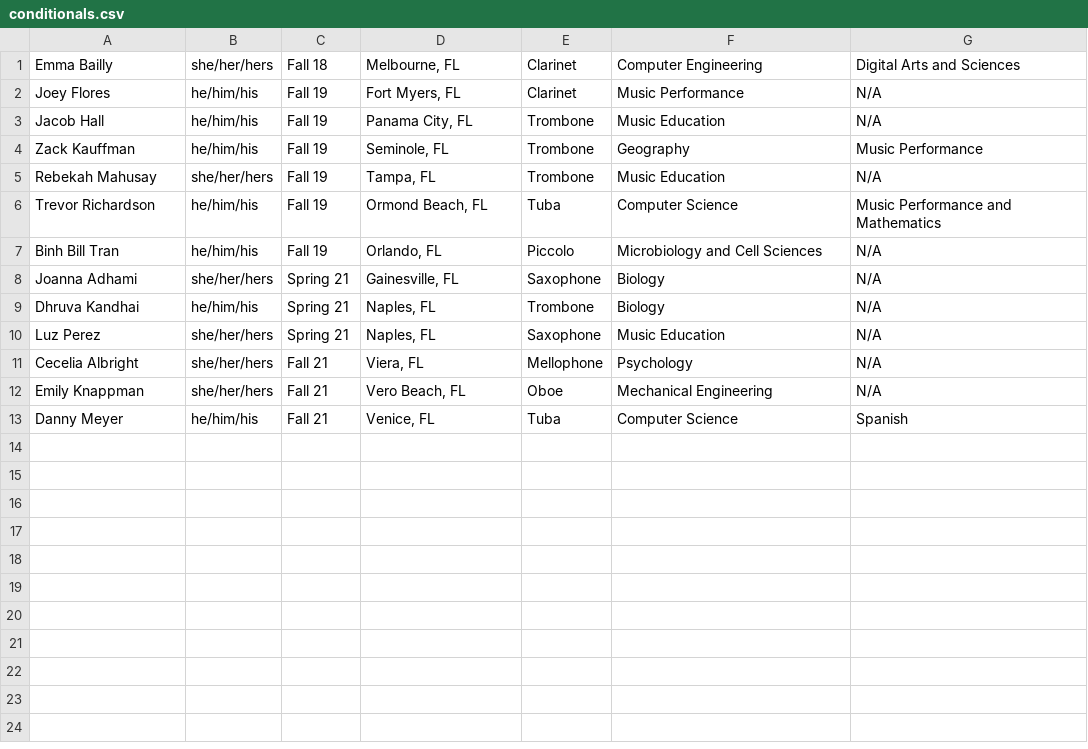
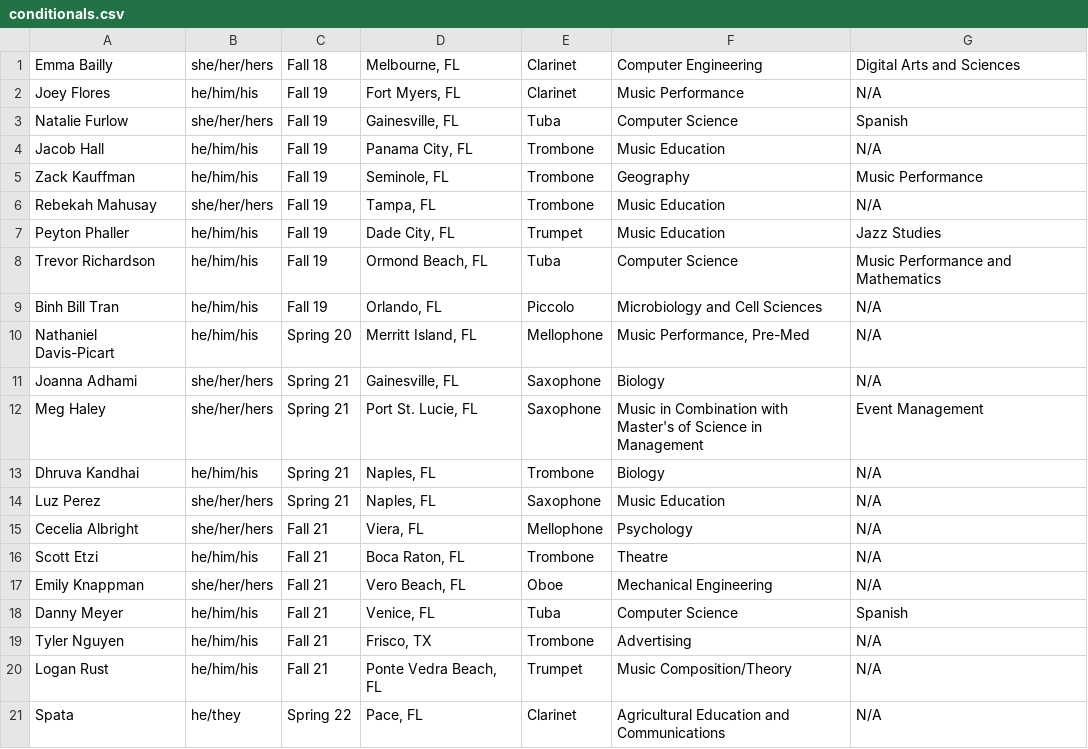
Before and after one commit to KKPsiAH/brotherscript, a CSV file: conditionals.csv, drawn as a sheet; the diff names each change by its address in the sheet, - before the commit and + after, or states it on an @@ line.

Commit message:
updated active and conditionals

```diff
--- a/conditionals.csv
+++ b/conditionals.csv
+row 3: Natalie Furlow | she/her/hers | Fall 19 | Gainesville, FL | Tuba | Computer Science | Spanish
+row 7: Peyton Phaller | he/him/his | Fall 19 | Dade City, FL | Trumpet | Music Education | Jazz Studies
+row 10: Nathaniel Davis-Picart | he/him/his | Spring 20 | Merritt Island, FL | Mellophone | Music Performance, Pre-Med | N/A
+row 12: Meg Haley | she/her/hers | Spring 21 | Port St. Lucie, FL | Saxophone | Music in Combination with Master's of Science in Management | Event Management
+row 16: Scott Etzi | he/him/his | Fall 21 | Boca Raton, FL | Trombone | Theatre | N/A
+row 19: Tyler Nguyen | he/him/his | Fall 21 | Frisco, TX | Trombone | Advertising | N/A
+row 20: Logan Rust | he/him/his | Fall 21 | Ponte Vedra Beach, FL | Trumpet | Music Composition/Theory | N/A
+row 21: Spata | he/they | Spring 22 | Pace, FL | Clarinet | Agricultural Education and Communications | N/A
```
Also changed, not shown: active.csv.
